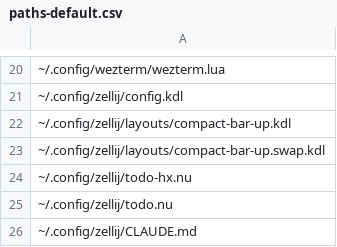
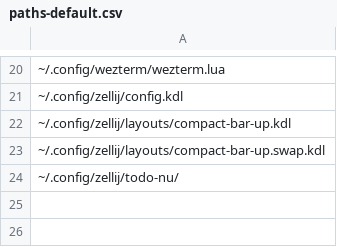
Before and after one commit to maxim-uvarov-ai-assistant/my-dotfiles, a CSV file: paths-default.csv, drawn as a sheet; only a part is shown, gaps mark what is left out; the diff names each change by its address in the sheet, - before the commit and + after, or states it on an @@ line.

Commit message:
zellij: move to todo-nu/

```diff
--- a/paths-default.csv
+++ b/paths-default.csv
-A24: ~/.config/zellij/todo-hx.nu
+A24: ~/.config/zellij/todo-nu/
-row 25: ~/.config/zellij/todo.nu
-row 26: ~/.config/zellij/CLAUDE.md
```
